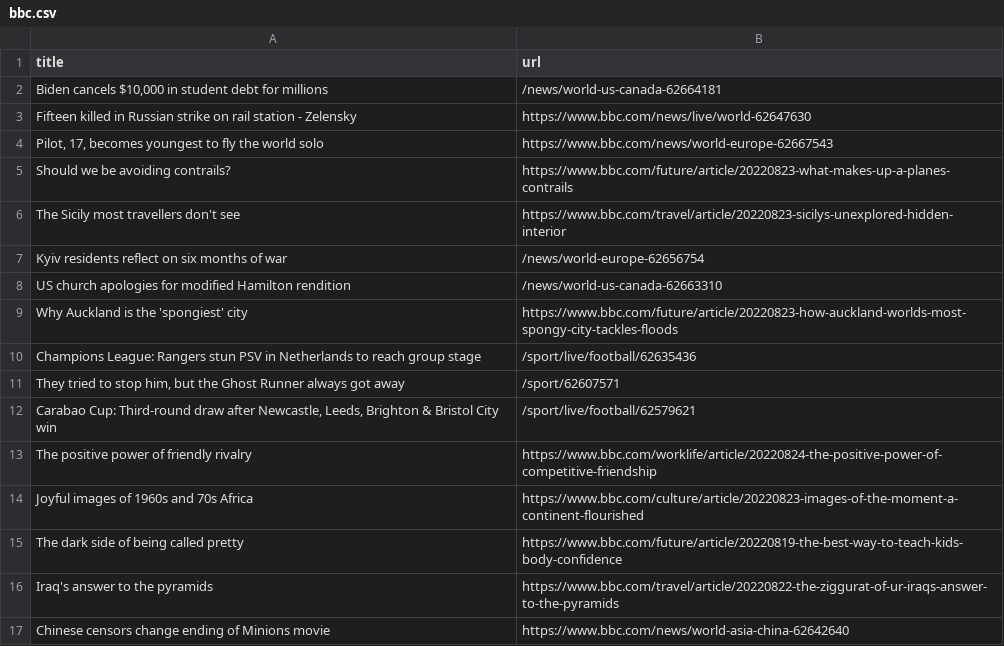
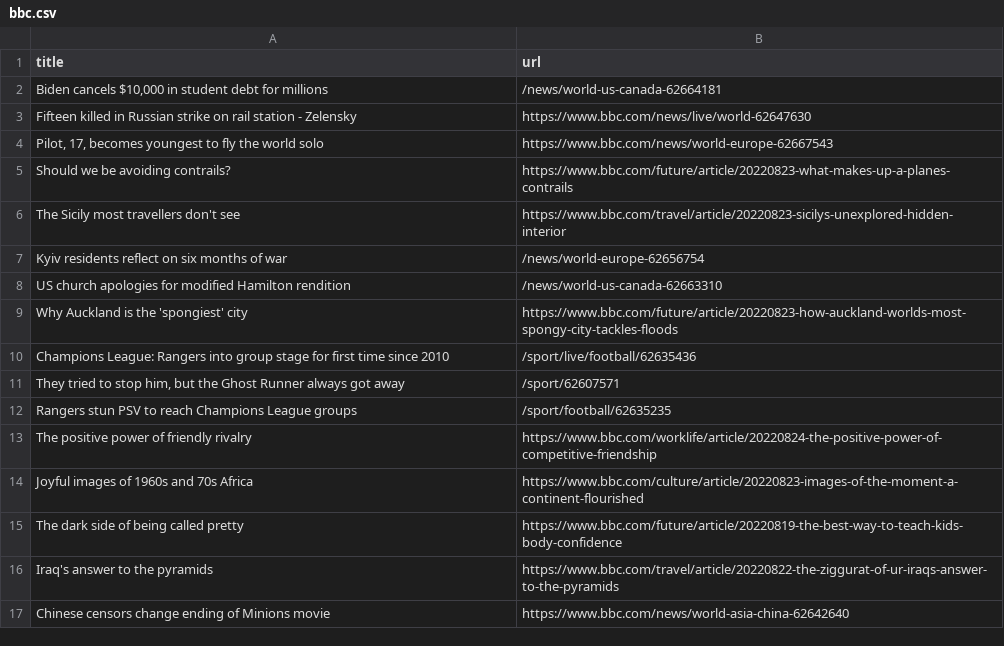
Before and after one commit to Danihisp/automatic-scraper-bbc-main, a CSV file: bbc.csv, drawn as a sheet; only a part is shown.

```diff
--- a/bbc.csv
+++ b/bbc.csv
@@ -9,5 +9,5 @@ US church apologies for modified Hamilton rendition,/news/world-us-canada-626633
 Why Auckland is the 'spongiest' city,https://www.bbc.com/future/article/20220823-how-auckland-worlds-most-spongy-city-tackles-floods
-Champions League: Rangers stun PSV in Netherlands to reach group stage,/sport/live/football/62635436
+Champions League: Rangers into group stage for first time since 2010,/sport/live/football/62635436
 "They tried to stop him, but the Ghost Runner always got away",/sport/62607571
-"Carabao Cup: Third-round draw after Newcastle, Leeds, Brighton & Bristol City win",/sport/live/football/62579621
+Rangers stun PSV to reach Champions League groups,/sport/football/62635235
 The positive power of friendly rivalry,https://www.bbc.com/worklife/article/20220824-the-positive-power-of-competitive-friendship
```
